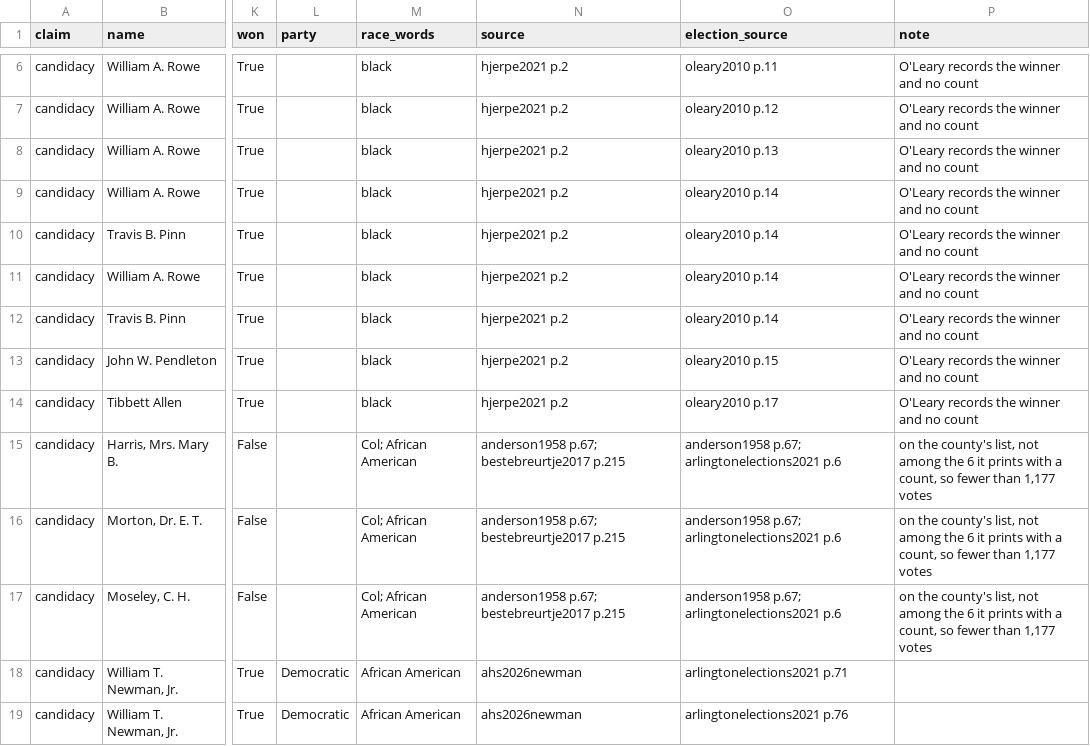
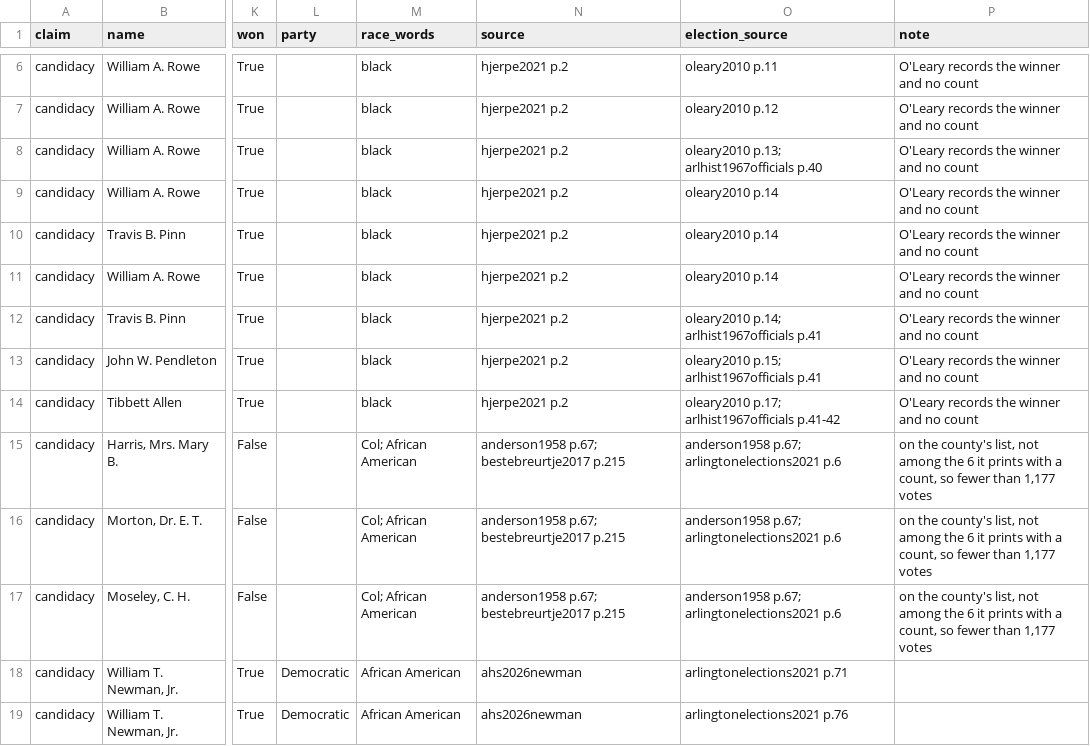
Before and after one commit to slhudson/arlington-bsap, a CSV file: data/clean/candidates.csv, drawn as a sheet; only a part is shown, gaps mark what is left out; the diff names each change by its address in the sheet, - before the commit and + after, or states it on an @@ line.

```diff
--- a/data/clean/candidates.csv
+++ b/data/clean/candidates.csv
-O8 (election_source): oleary2010 p.13
+O8 (election_source): oleary2010 p.13; arlhist1967officials p.40
-O12 (election_source): oleary2010 p.14
+O12 (election_source): oleary2010 p.14; arlhist1967officials p.41
-O13 (election_source): oleary2010 p.15
+O13 (election_source): oleary2010 p.15; arlhist1967officials p.41
-O14 (election_source): oleary2010 p.17
+O14 (election_source): oleary2010 p.17; arlhist1967officials p.41-42
```
Also changed, not shown: data/clean/members_by_year.csv, data/clean/members_residence.csv, 18 other files.
